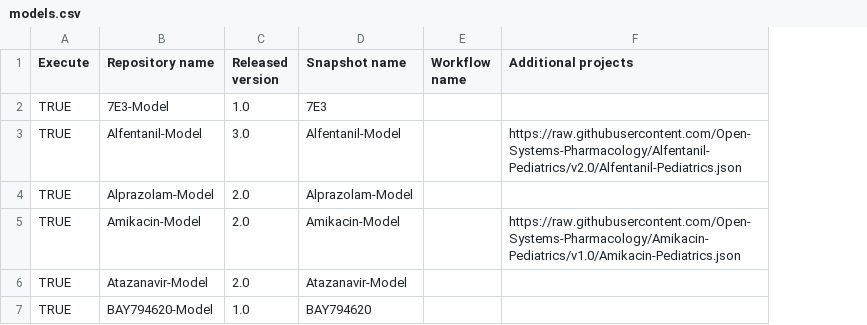
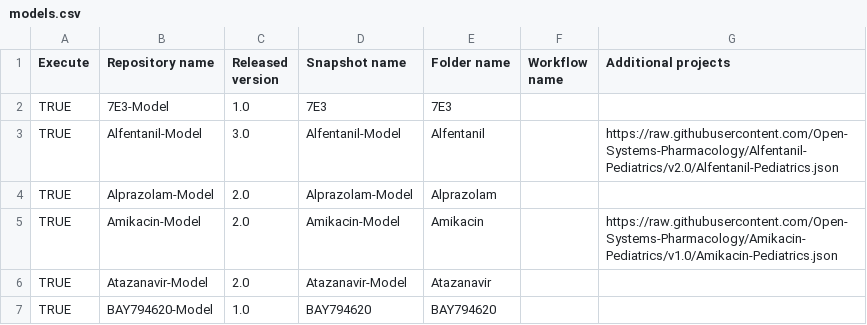
Before and after one commit to Open-Systems-Pharmacology/OSP-PBPK-Model-Library, a CSV file: models.csv, drawn as a sheet; the diff names each change by its address in the sheet, - before the commit and + after, or states it on an @@ line.

Commit message:
Add Folder name in models

```diff
--- a/models.csv
+++ b/models.csv
+column E (Folder name), rows 2-7: 7E3 | Alfentanil | Alprazolam | Amikacin | Atazanavir | BAY794620
```
